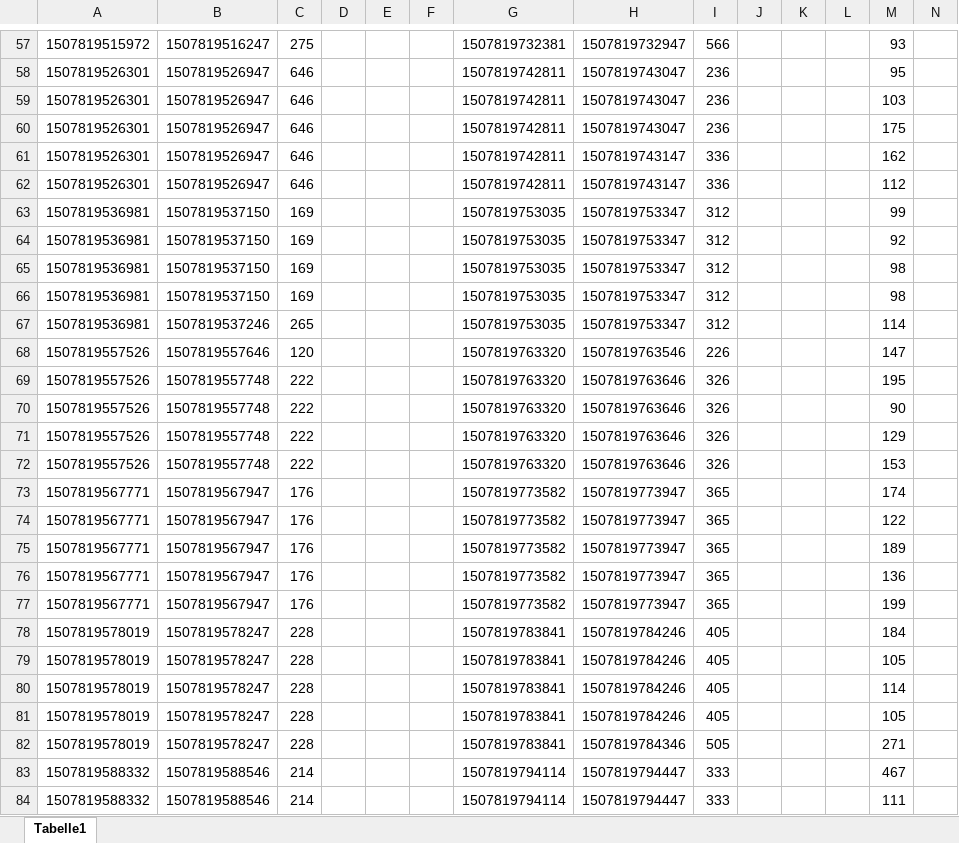
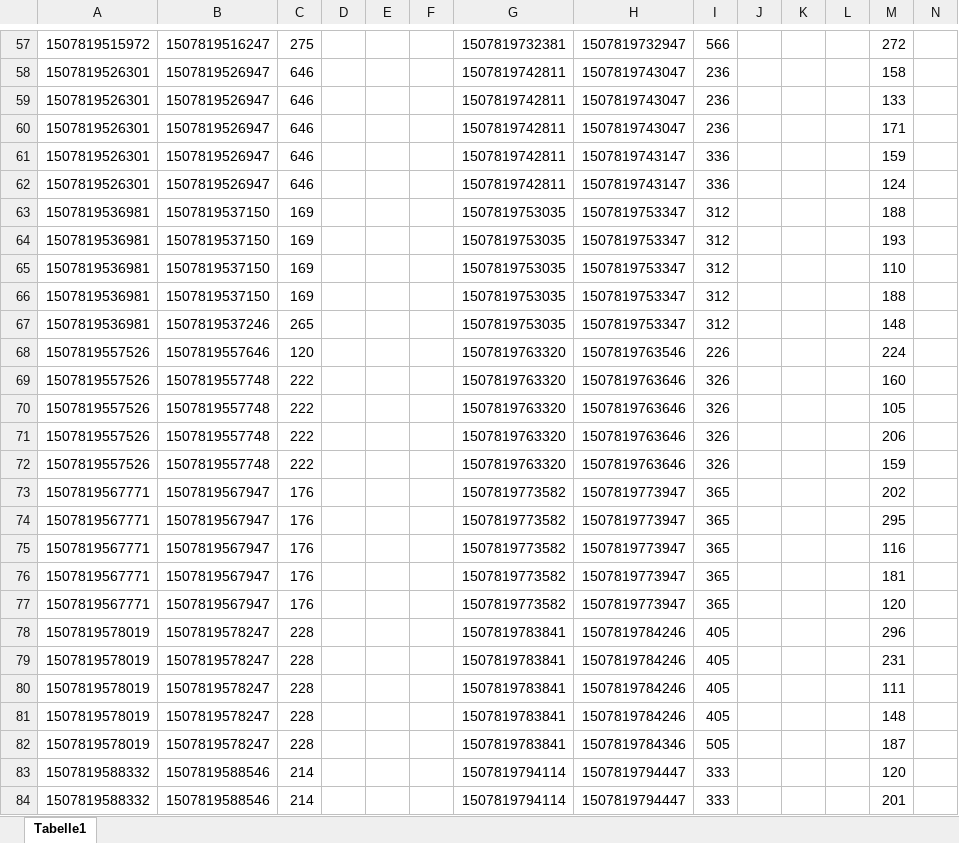
Before and after one commit to blinor/BachelorarbeitMichael, an Excel workbook: Speedtest Streampipes.xlsx, sheet Tabelle1, drawn as a sheet; only a part is shown, gaps mark what is left out; values as stored, in another font and other column widths than the file's, no borders; charts and pictures not drawn; the diff covers the shown part only; the diff names each change by its address in the sheet, - before the commit and + after, or states it on an @@ line.

```diff
--- a/Speedtest Streampipes.xlsx (sheet Tabelle1)
+++ b/Speedtest Streampipes.xlsx (sheet Tabelle1)
-M57: 93
+M57: 272
-M58: 95
+M58: 158
-M59: 103
+M59: 133
-M60: 175
+M60: 171
-M61: 162
+M61: 159
-M62: 112
+M62: 124
-M63: 99
+M63: 188
-M64: 92
+M64: 193
-M65: 98
+M65: 110
-M66: 98
+M66: 188
-M67: 114
+M67: 148
-M68: 147
+M68: 224
-M69: 195
+M69: 160
-M70: 90
+M70: 105
-M71: 129
+M71: 206
-M72: 153
+M72: 159
-M73: 174
+M73: 202
-M74: 122
+M74: 295
-M75: 189
+M75: 116
-M76: 136
+M76: 181
-M77: 199
+M77: 120
-M78: 184
+M78: 296
-M79: 105
+M79: 231
-M80: 114
+M80: 111
-M81: 105
+M81: 148
-M82: 271
+M82: 187
-M83: 467
+M83: 120
-M84: 111
+M84: 201
```
Also changed, not shown: 74 edited cells elsewhere in this sheet, charts or pictures, Speedtest Anwendung.xlsx, 2 other files.
